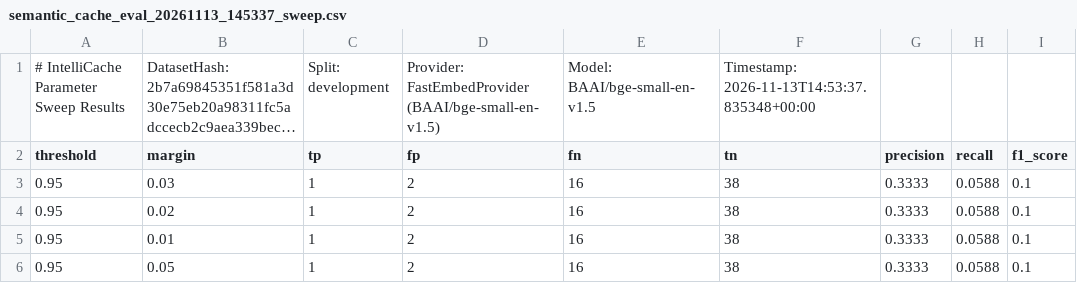
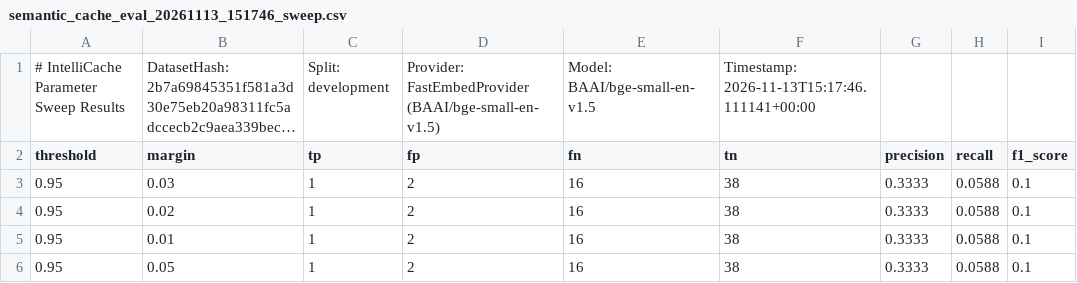
Before and after one commit to Guneshbari/IntelliCache, a CSV file: gateway/evaluation/reports/semantic_cache_eval_20261113_151746_sweep.csv (was gateway/evaluation/reports/semantic_cache_eval_20261113_145337_sweep.csv), drawn as a sheet; only a part is shown; long unchanged cells end in …; the diff names each change by its address in the sheet, - before the commit and + after, or states it on an @@ line.

```diff
--- a/gateway/evaluation/reports/semantic_cache_eval_20261113_145337_sweep.csv
+++ b/gateway/evaluation/reports/semantic_cache_eval_20261113_151746_sweep.csv
-F1 (tn): Timestamp: 2026-11-13T14:53:37.835348+00:00
+F1 (tn): Timestamp: 2026-11-13T15:17:46.111141+00:00
```
Also changed, not shown: 16 other files.
